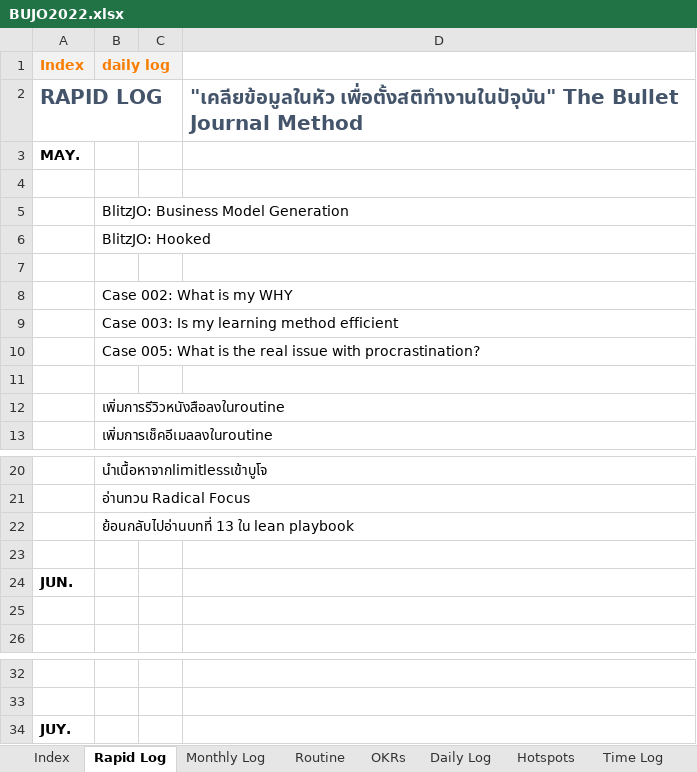
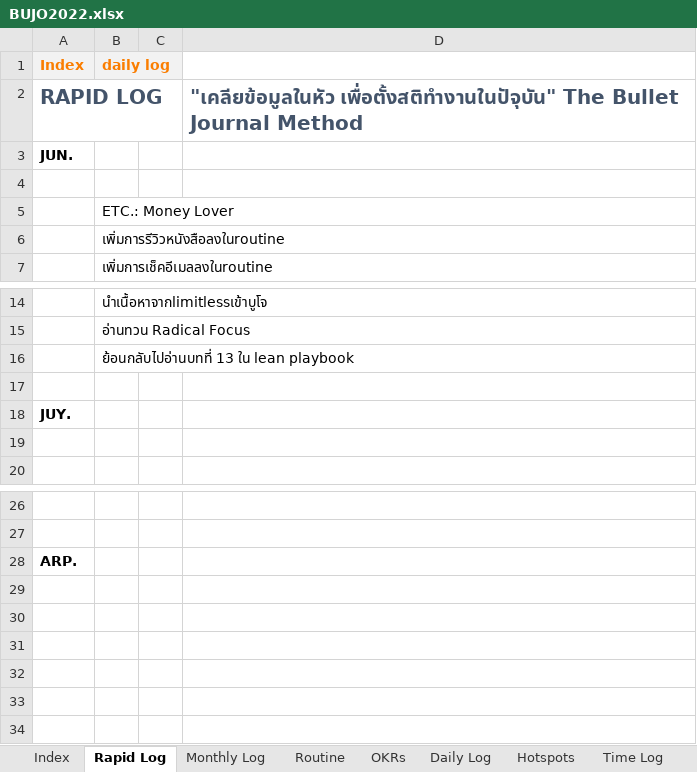
Before and after one commit to voltagit/voltagit.github.io, an Excel workbook: BUJO2022.xlsx, sheet Rapid Log, drawn as a sheet; only a part is shown, gaps mark what is left out; values as stored, in another font and other column widths than the file's, no borders; removed rows and columns are numbered as before the commit, all else as after; the diff names each change by its address in the sheet, - before the commit and + after, or states it on an @@ line.

```diff
--- a/BUJO2022.xlsx (sheet Rapid Log)
+++ b/BUJO2022.xlsx (sheet Rapid Log)
-A3 (Index): MAY.
+A3 (Index): JUN.
-B5 (daily log): BlitzJO: Business Model Generation
+B5 (daily log): ETC.: Money Lover
-row 6:  | BlitzJO: Hooked
-row 7: (empty)
-row 8:  | Case 002: What is my WHY
-row 9:  | Case 003: Is my learning method efficient
-row 10:  | Case 005: What is the real issue with procrastination?
-row 11: (empty)
-row 24: JUN.
+row 18: JUY.
-A28 (Index): JUY.
+A28 (Index): ARP.
```
Also changed, not shown: sheet Time Log, sheet Monthly Log, sheet Daily Log, hidden cells.
